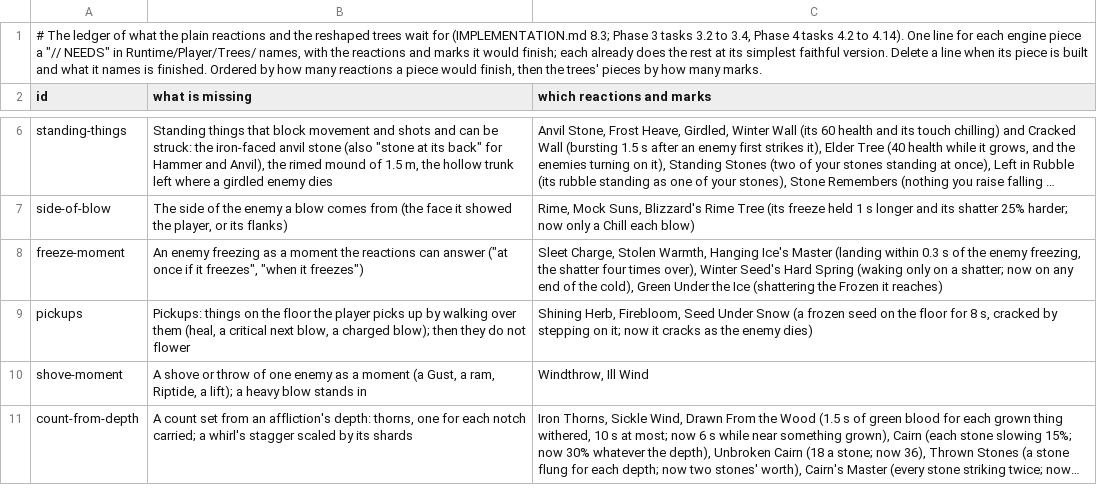
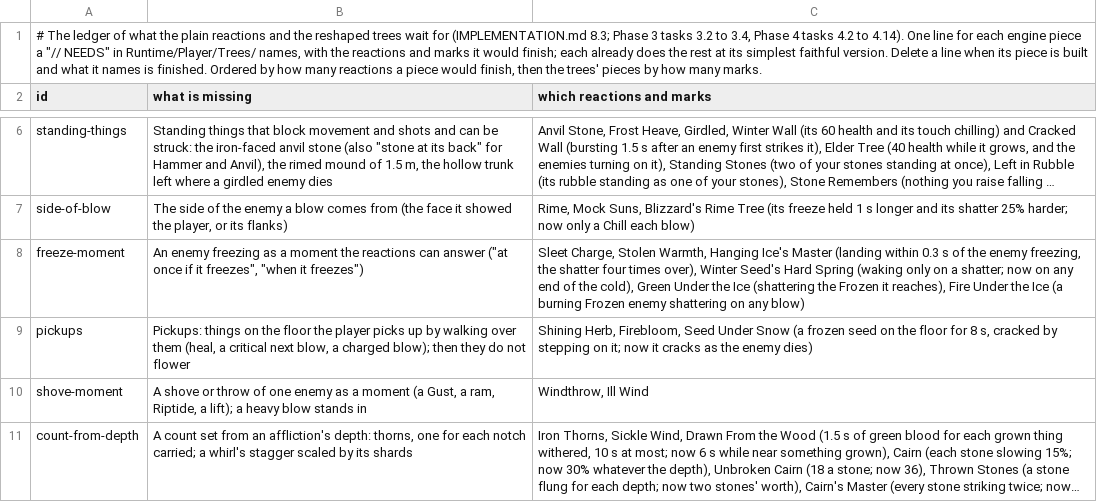
Before and after one commit to Rohanp725/Project-Clover, a TSV file: docs/design/steel/content_open.tsv, drawn as a sheet; only a part is shown, gaps mark what is left out; long unchanged cells end in …; the diff covers the shown part only; the diff names each change by its address in the sheet, - before the commit and + after, or states it on an @@ line.

```diff
--- a/docs/design/steel/content_open.tsv
+++ b/docs/design/steel/content_open.tsv
-C8 (which reactions and marks): …Frozen it reaches)
+C8 (which reactions and marks): …Frozen it reaches), Fire Under the Ice (a burning Frozen enemy shattering on any blow)
```
Also changed, not shown: 3 edited cells elsewhere in this file, 5 other files.
